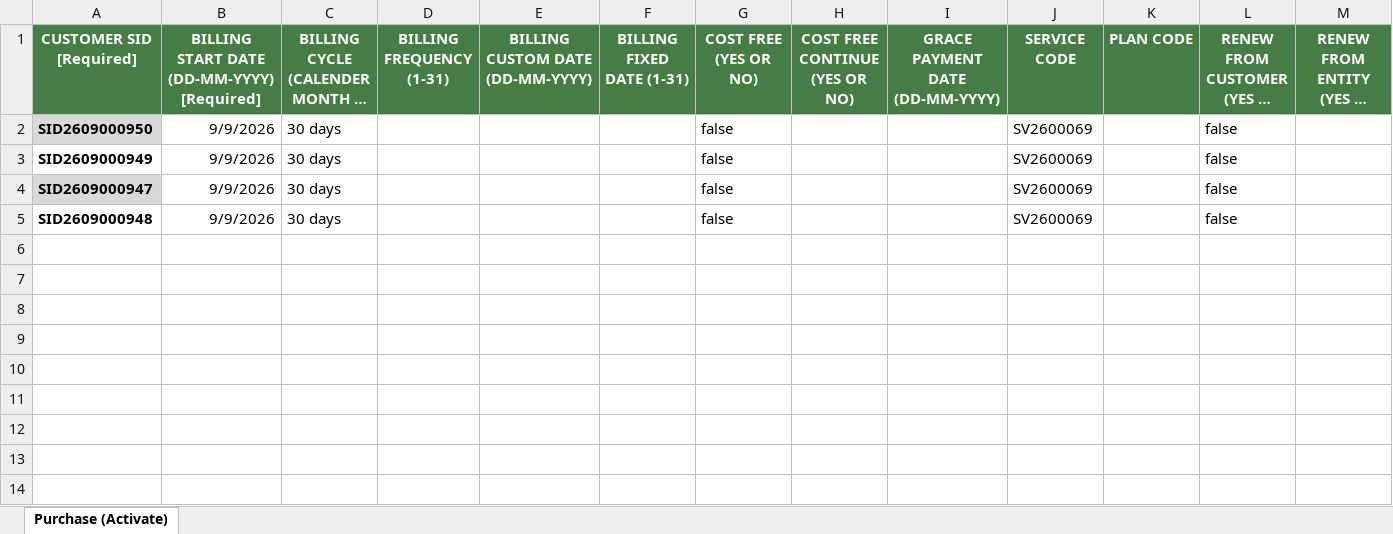
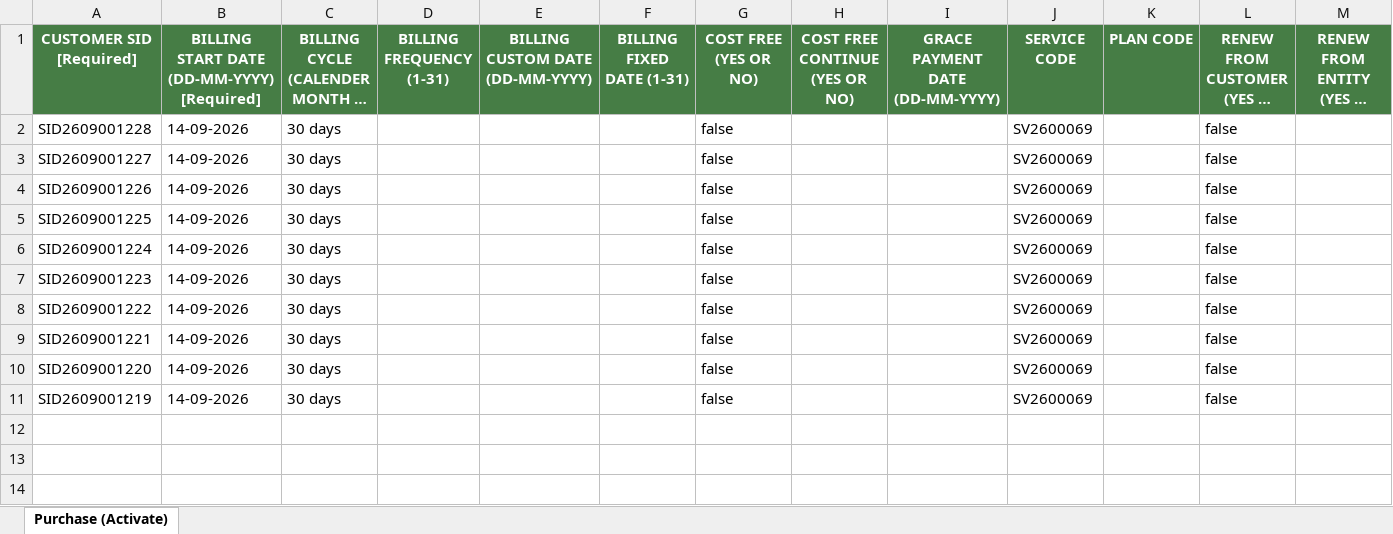
Before and after one commit to fariahasanBrainstation-23/Load_Testing_k6_Script, an Excel workbook: Excel-files/purchase_activateBulk.xlsx, sheet Purchase (Activate), drawn as a sheet; only a part is shown; long unchanged cells end in …; values as stored, in another font and other column widths than the file's, no borders; rows hold the shown columns only; the diff names each change by its address in the sheet, - before the commit and + after, or states it on an @@ line.

```diff
--- a/Excel-files/purchase_activateBulk.xlsx (sheet Purchase (Activate))
+++ b/Excel-files/purchase_activateBulk.xlsx (sheet Purchase (Activate))
-A2: SID2609000950
+A2: SID2609001228
-A2:A5 bold: on
+A2:A5 bold: off
-A2 fill: #D9D9D9
+A2 fill: none
-B2:B5: 9/9/2026
+B2:B5: 14-09-2026
-A3: SID2609000949
+A3: SID2609001227
-A4: SID2609000947
+A4: SID2609001226
-A4 fill: #D9D9D9
+A4 fill: none
-A5: SID2609000948
+A5: SID2609001225
-row 6: (empty)
+row 6: SID2609001224 | 14-09-2026 | 30 days |  |  |  | false |  |  | SV2600069 |  | false
-row 7: (empty)
+row 7: SID2609001223 | 14-09-2026 | 30 days |  |  |  | false |  |  | SV2600069 |  | false
-row 8: (empty)
+row 8: SID2609001222 | 14-09-2026 | 30 days |  |  |  | false |  |  | SV2600069 |  | false
-row 9: (empty)
+row 9: SID2609001221 | 14-09-2026 | 30 days |  |  |  | false |  |  | SV2600069 |  | false
-row 10: (empty)
+row 10: SID2609001220 | 14-09-2026 | 30 days |  |  |  | false |  |  | SV2600069 |  | false
-row 11: (empty)
+row 11: SID2609001219 | 14-09-2026 | 30 days |  |  |  | false |  |  | SV2600069 |  | false
```
Also changed, not shown: Excel-files/Customer_List.xlsx, Excel-files/customer_create_1000.xlsx, 17 other files.
